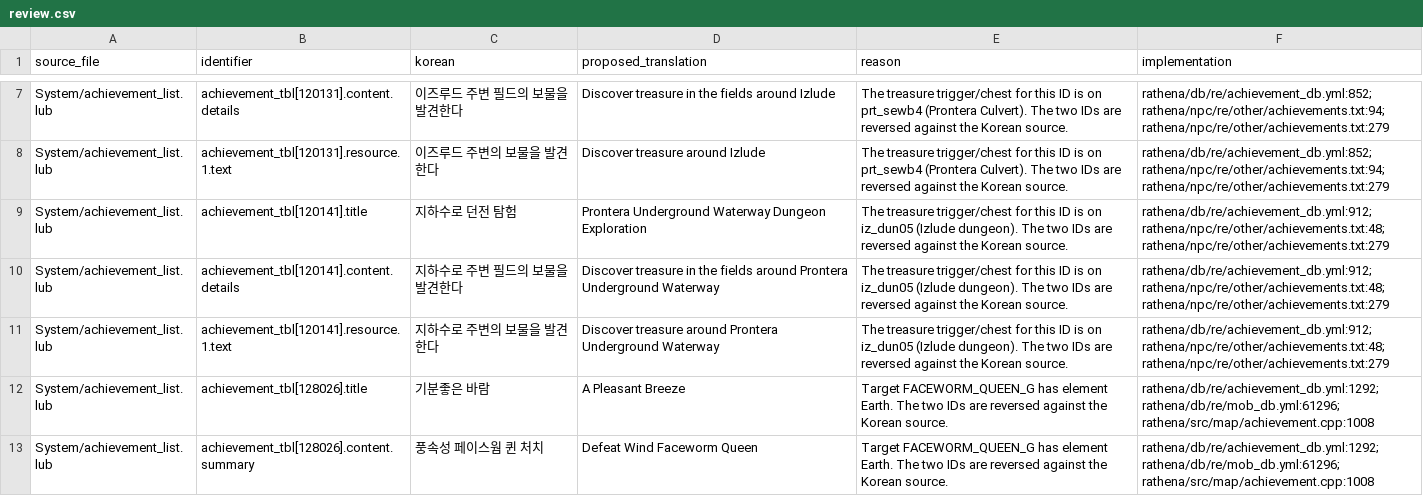
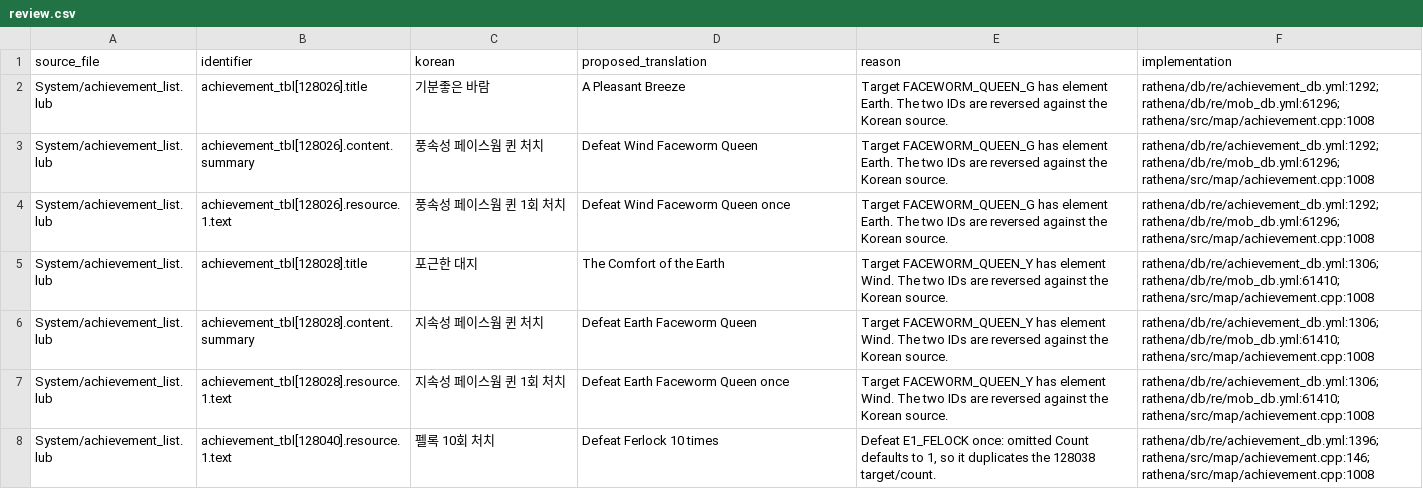
Before and after one commit to Dizzzlectic/rotp-revamped, a CSV file: review.csv, drawn as a sheet; only a part is shown, gaps mark what is left out; the shorter side is filled out with more unchanged rows; the diff covers the shown part only; the diff names each change by its address in the sheet, - before the commit and + after, or states it on an @@ line.

Commit message:
fix: resolve job and dungeon achievement wording

```diff
--- a/review.csv
+++ b/review.csv
-row 7: System/achievement_list.lub | achievement_tbl[120131].content.details | 이즈루드 주변 필드의 보물을 발견한다 | Discover treasure in the fields around Izlude | The treasure trigger/chest for this ID is on prt_sewb4 (Prontera Culvert). The two IDs are reversed against the Korean source. | rathena/db/re/achievement_db.yml:852; rathena/npc/re/other/achievements.txt:94; rathena/npc/re/other/achievements.txt:279
-row 8: System/achievement_list.lub | achievement_tbl[120131].resource.1.text | 이즈루드 주변의 보물을 발견한다 | Discover treasure around Izlude | The treasure trigger/chest for this ID is on prt_sewb4 (Prontera Culvert). The two IDs are reversed against the Korean source. | rathena/db/re/achievement_db.yml:852; rathena/npc/re/other/achievements.txt:94; rathena/npc/re/other/achievements.txt:279
-row 9: System/achievement_list.lub | achievement_tbl[120141].title | 지하수로 던전 탐험 | Prontera Underground Waterway Dungeon Exploration | The treasure trigger/chest for this ID is on iz_dun05 (Izlude dungeon). The two IDs are reversed against the Korean source. | rathena/db/re/achievement_db.yml:912; rathena/npc/re/other/achievements.txt:48; rathena/npc/re/other/achievements.txt:279
-row 10: System/achievement_list.lub | achievement_tbl[120141].content.details | 지하수로 주변 필드의 보물을 발견한다 | Discover treasure in the fields around Prontera Underground Waterway | The treasure trigger/chest for this ID is on iz_dun05 (Izlude dungeon). The two IDs are reversed against the Korean source. | rathena/db/re/achievement_db.yml:912; rathena/npc/re/other/achievements.txt:48; rathena/npc/re/other/achievements.txt:279
-row 11: System/achievement_list.lub | achievement_tbl[120141].resource.1.text | 지하수로 주변의 보물을 발견한다 | Discover treasure around Prontera Underground Waterway | The treasure trigger/chest for this ID is on iz_dun05 (Izlude dungeon). The two IDs are reversed against the Korean source. | rathena/db/re/achievement_db.yml:912; rathena/npc/re/other/achievements.txt:48; rathena/npc/re/other/achievements.txt:279
```
Also changed, not shown: 5 removed rows elsewhere in this file, 3 other files.
